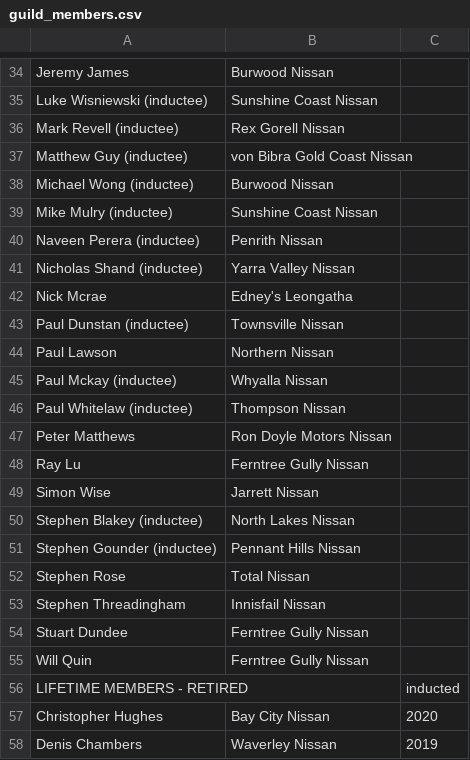
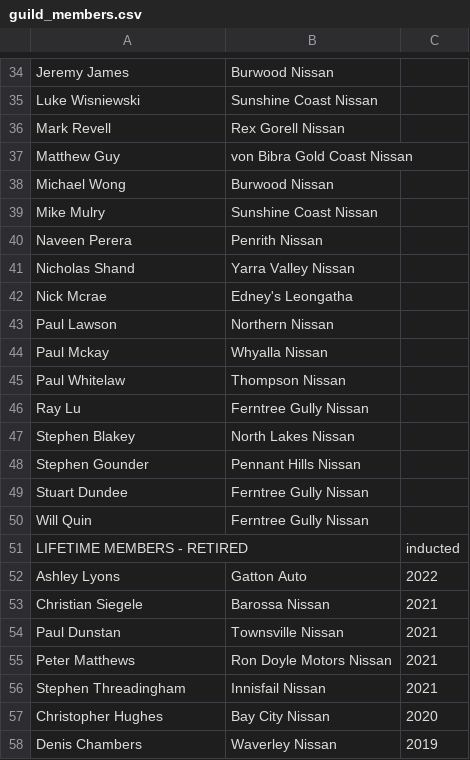
Before and after one commit to BonnyYangC/nissan-elite, a CSV file: app/Console/Commands/guild_members.csv, drawn as a sheet; only a part is shown, gaps mark what is left out; removed rows and columns are numbered as before the commit, all else as after; the diff covers the shown part only; the diff names each change by its address in the sheet, - before the commit and + after, or states it on an @@ line.

```diff
--- a/app/Console/Commands/guild_members.csv
+++ b/app/Console/Commands/guild_members.csv
-A35: Luke Wisniewski (inductee)
+A35: Luke Wisniewski
-A36: Mark Revell (inductee)
+A36: Mark Revell
-A37: Matthew Guy (inductee)
+A37: Matthew Guy
-A38: Michael Wong (inductee)
+A38: Michael Wong
-A39: Mike Mulry (inductee)
+A39: Mike Mulry
-A40: Naveen Perera (inductee)
+A40: Naveen Perera
-A41: Nicholas Shand (inductee)
+A41: Nicholas Shand
-row 43: Paul Dunstan (inductee) | Townsville Nissan
-A44: Paul Mckay (inductee)
+A44: Paul Mckay
-A45: Paul Whitelaw (inductee)
+A45: Paul Whitelaw
-row 47: Peter Matthews | Ron Doyle Motors Nissan
@@ row 49 moved to row 15: Simon Wise @@
-A47: Stephen Blakey (inductee)
+A47: Stephen Blakey
-A48: Stephen Gounder (inductee)
+A48: Stephen Gounder
@@ row 52 moved to row 17: Stephen Rose @@
-row 53: Stephen Threadingham | Innisfail Nissan
+row 52: Ashley Lyons | Gatton Auto | 2022
+row 53: Christian Siegele | Barossa Nissan | 2021
+row 54: Paul Dunstan | Townsville Nissan | 2021
+row 55: Peter Matthews | Ron Doyle Motors Nissan | 2021
+row 56: Stephen Threadingham | Innisfail Nissan | 2021
```
Also changed, not shown: 2 removed rows, 4 moved rows and 7 edited cells elsewhere in this file, app/Console/Commands/guild_events.csv, 15 other files.
